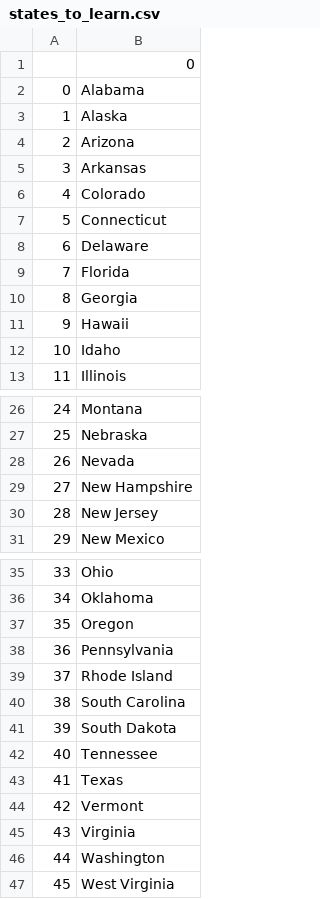
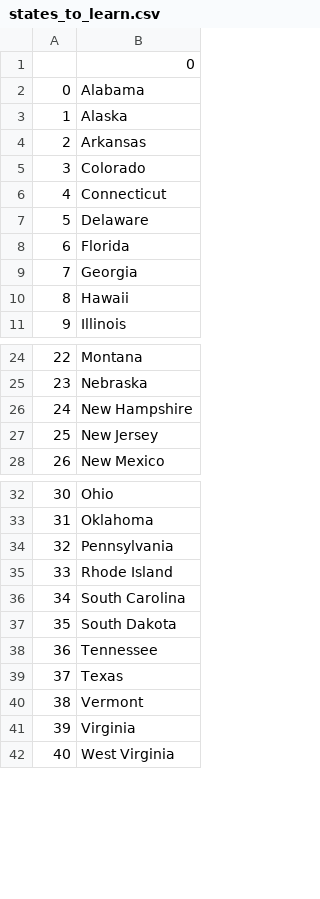
Before and after one commit to btwmendes/100-Days-of-Code, a CSV file: day_25_us_states_game/states_to_learn.csv, drawn as a sheet; only a part is shown, gaps mark what is left out; removed rows and columns are numbered as before the commit, all else as after; the diff names each change by its address in the sheet, - before the commit and + after, or states it on an @@ line.

Commit message:
day 26 list and dictionary comprehension

```diff
--- a/day_25_us_states_game/states_to_learn.csv
+++ b/day_25_us_states_game/states_to_learn.csv
-row 4: 2 | Arizona
@@ column A renumbered from row 4 down @@
-row 12: 10 | Idaho
-row 28: 26 | Nevada
-row 37: 35 | Oregon
-row 46: 44 | Washington
```
Also changed, not shown: 16 other files.
